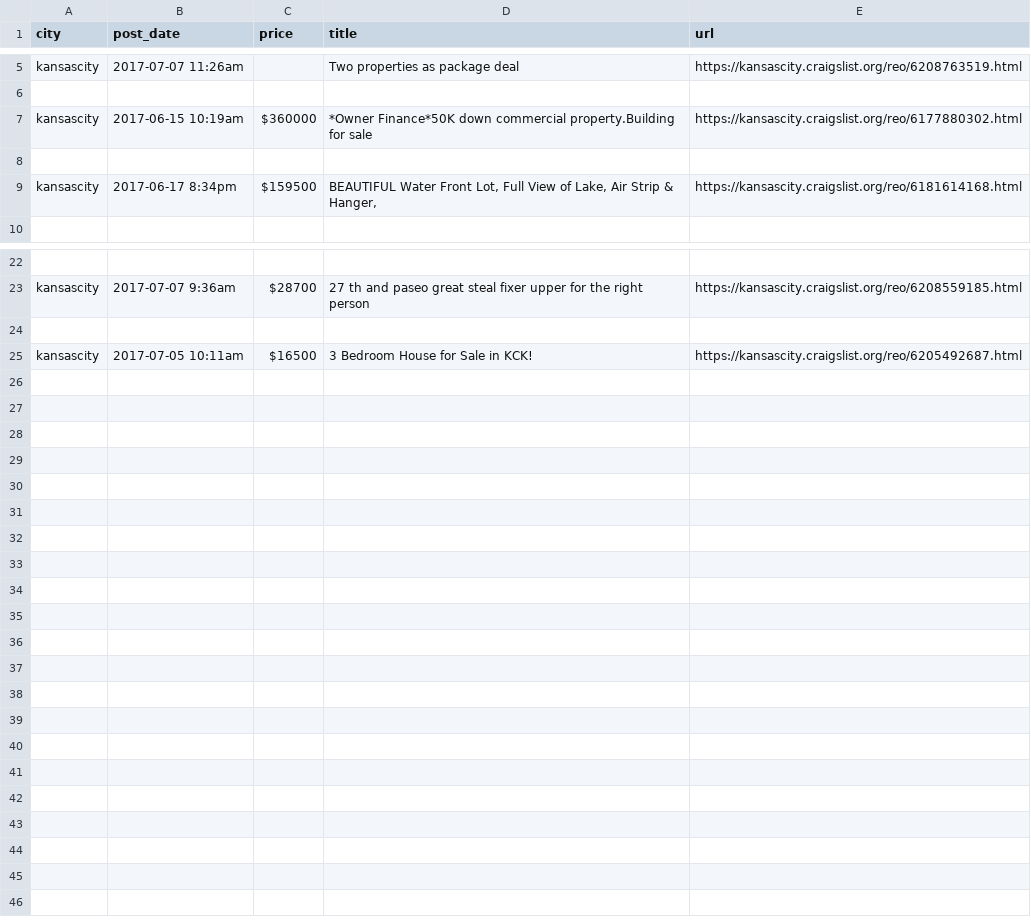
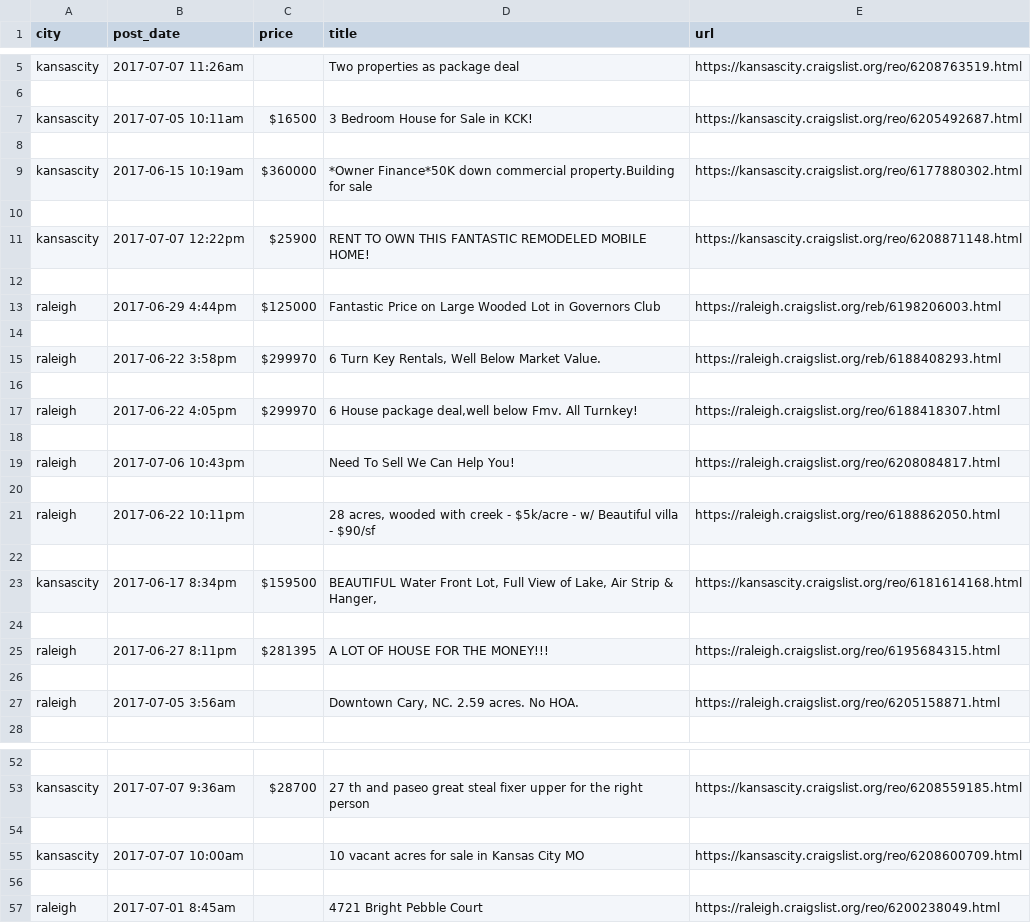
Before and after one commit to daniellu/FBL, a CSV file: _data/craigslist.csv, drawn as a sheet; only a part is shown, gaps mark what is left out; the diff covers the shown part only.

Commit message:
Add spider result

```diff
--- a/_data/craigslist.csv
+++ b/_data/craigslist.csv
@@ -6,5 +6,23 @@ kansascity,2017-07-07 11:26am,,Two properties as package deal,https://kansascity
 
+kansascity,2017-07-05 10:11am,$16500,3 Bedroom House for Sale in KCK!,https://kansascity.craigslist.org/reo/6205492687.html
+
 kansascity,2017-06-15 10:19am,$360000,*Owner Finance*50K down commercial property.Building for sale,https://kansascity.craigslist.org/reo/6177880302.html
 
+kansascity,2017-07-07 12:22pm,$25900,RENT TO OWN THIS FANTASTIC REMODELED MOBILE HOME!,https://kansascity.craigslist.org/reo/6208871148.html
+
+raleigh,2017-06-29  4:44pm,$125000,Fantastic Price on Large Wooded Lot in Governors Club,https://raleigh.craigslist.org/reb/6198206003.html
+
+raleigh,2017-06-22  3:58pm,$299970,"6 Turn Key Rentals, Well Below Market Value.",https://raleigh.craigslist.org/reb/6188408293.html
+
+raleigh,2017-06-22  4:05pm,$299970,"6 House package deal,well below Fmv. All Turnkey!",https://raleigh.craigslist.org/reo/6188418307.html
+
+raleigh,2017-07-06 10:43pm,,Need To Sell We Can Help You!,https://raleigh.craigslist.org/reo/6208084817.html
+
+raleigh,2017-06-22 10:11pm,,"28 acres, wooded with creek - $5k/acre - w/ Beautiful villa - $90/sf",https://raleigh.craigslist.org/reo/6188862050.html
+
 kansascity,2017-06-17  8:34pm,$159500,"BEAUTIFUL Water Front Lot, Full View of Lake, Air Strip & Hanger,",https://kansascity.craigslist.org/reo/6181614168.html
+
+raleigh,2017-06-27  8:11pm,$281395,A LOT OF HOUSE FOR THE MONEY!!!,https://raleigh.craigslist.org/reo/6195684315.html
+
+raleigh,2017-07-05  3:56am,,"Downtown Cary, NC.  2.59 acres. No HOA.",https://raleigh.craigslist.org/reo/6205158871.html
 
@@ -24,2 +54,4 @@ kansascity,2017-07-07  9:36am,$28700,27 th  and paseo great  steal fixer upper f
 
-kansascity,2017-07-05 10:11am,$16500,3 Bedroom House for Sale in KCK!,https://kansascity.craigslist.org/reo/6205492687.html
+kansascity,2017-07-07 10:00am,,10 vacant acres for sale in Kansas City MO,https://kansascity.craigslist.org/reo/6208600709.html
+
+raleigh,2017-07-01  8:45am,,4721 Bright Pebble Court,https://raleigh.craigslist.org/reo/6200238049.html
```
Also changed, not shown: 12 added rows and 5 edited cells elsewhere in this file.
